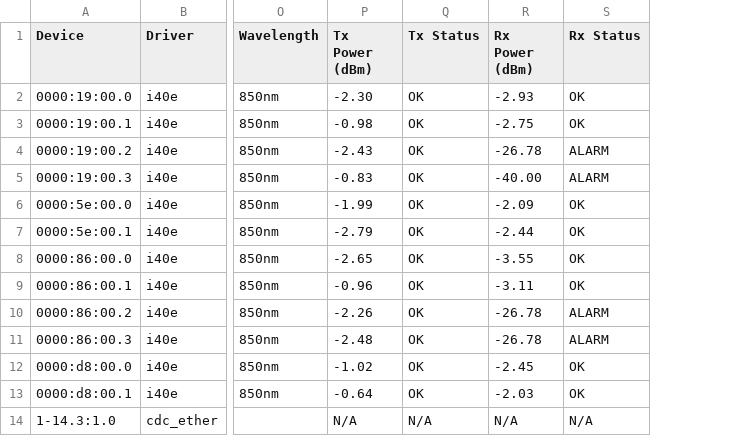
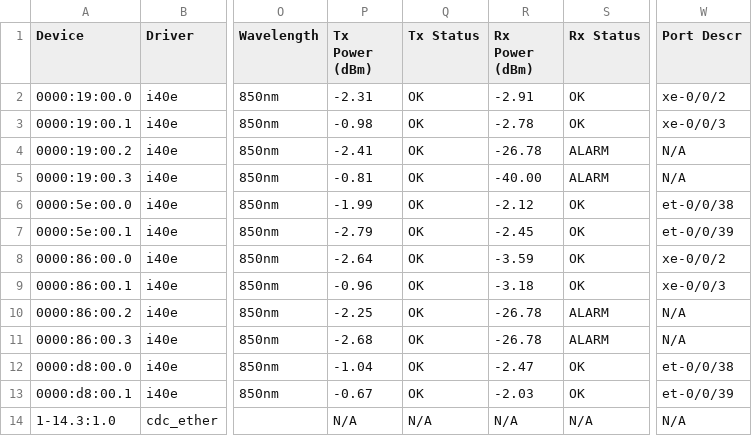
Before and after one commit to ciroiriarte/nic-xray, a CSV file: samples/csv-all.csv, drawn as a sheet; only a part is shown, gaps mark what is left out; the diff names each change by its address in the sheet, - before the commit and + after, or states it on an @@ line.

```diff
--- a/samples/csv-all.csv
+++ b/samples/csv-all.csv
+column W (Port Descr), rows 2-14: xe-0/0/2 | xe-0/0/3 | N/A | N/A | et-0/0/38 | et-0/0/39 | xe-0/0/2 | xe-0/0/3 | N/A | N/A | et-0/0/38 | et-0/0/39 | N/A
-P2 (Tx Power (dBm)): -2.30
+P2 (Tx Power (dBm)): -2.31
-R2 (Rx Power (dBm)): -2.93
+R2 (Rx Power (dBm)): -2.91
-R3 (Rx Power (dBm)): -2.75
+R3 (Rx Power (dBm)): -2.78
-P4 (Tx Power (dBm)): -2.43
+P4 (Tx Power (dBm)): -2.41
-P5 (Tx Power (dBm)): -0.83
+P5 (Tx Power (dBm)): -0.81
-R6 (Rx Power (dBm)): -2.09
+R6 (Rx Power (dBm)): -2.12
-R7 (Rx Power (dBm)): -2.44
+R7 (Rx Power (dBm)): -2.45
-P8 (Tx Power (dBm)): -2.65
+P8 (Tx Power (dBm)): -2.64
-R8 (Rx Power (dBm)): -3.55
+R8 (Rx Power (dBm)): -3.59
-R9 (Rx Power (dBm)): -3.11
+R9 (Rx Power (dBm)): -3.18
-P10 (Tx Power (dBm)): -2.26
+P10 (Tx Power (dBm)): -2.25
-P11 (Tx Power (dBm)): -2.48
+P11 (Tx Power (dBm)): -2.68
-P12 (Tx Power (dBm)): -1.02
+P12 (Tx Power (dBm)): -1.04
-R12 (Rx Power (dBm)): -2.45
+R12 (Rx Power (dBm)): -2.47
-P13 (Tx Power (dBm)): -0.64
+P13 (Tx Power (dBm)): -0.67
```
Also changed, not shown: samples/csv-all-metrics.csv, samples/csv-optics.csv, 22 other files.
